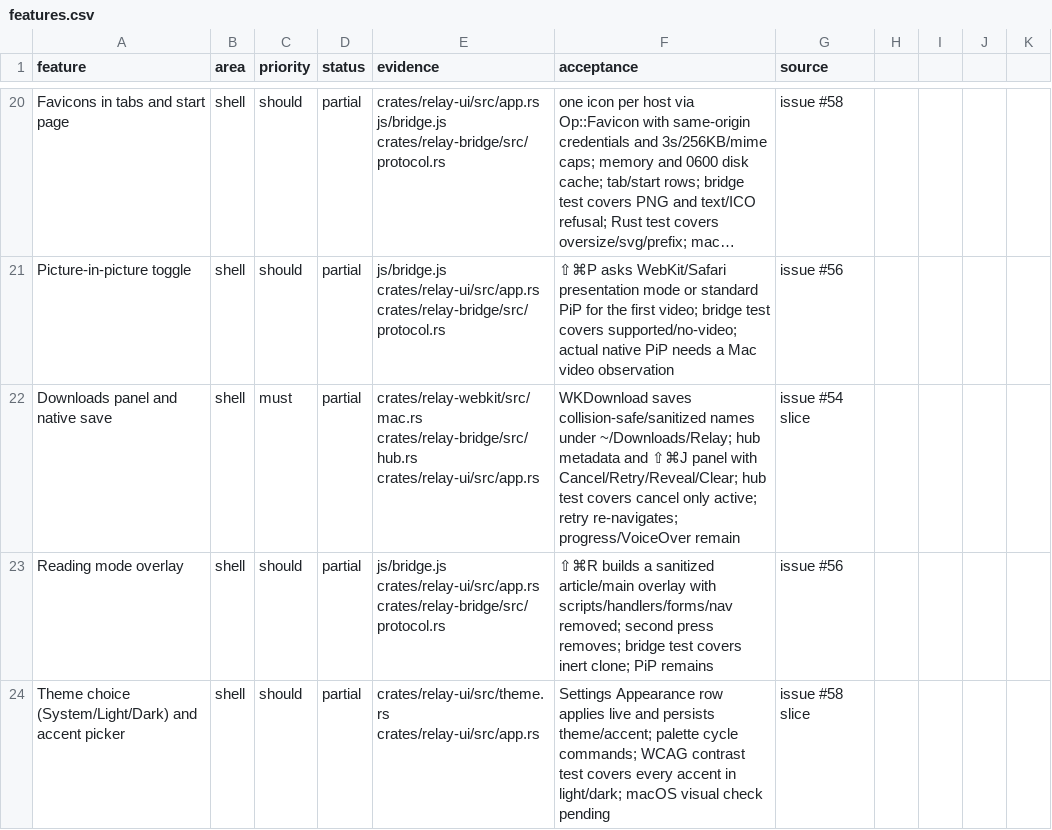
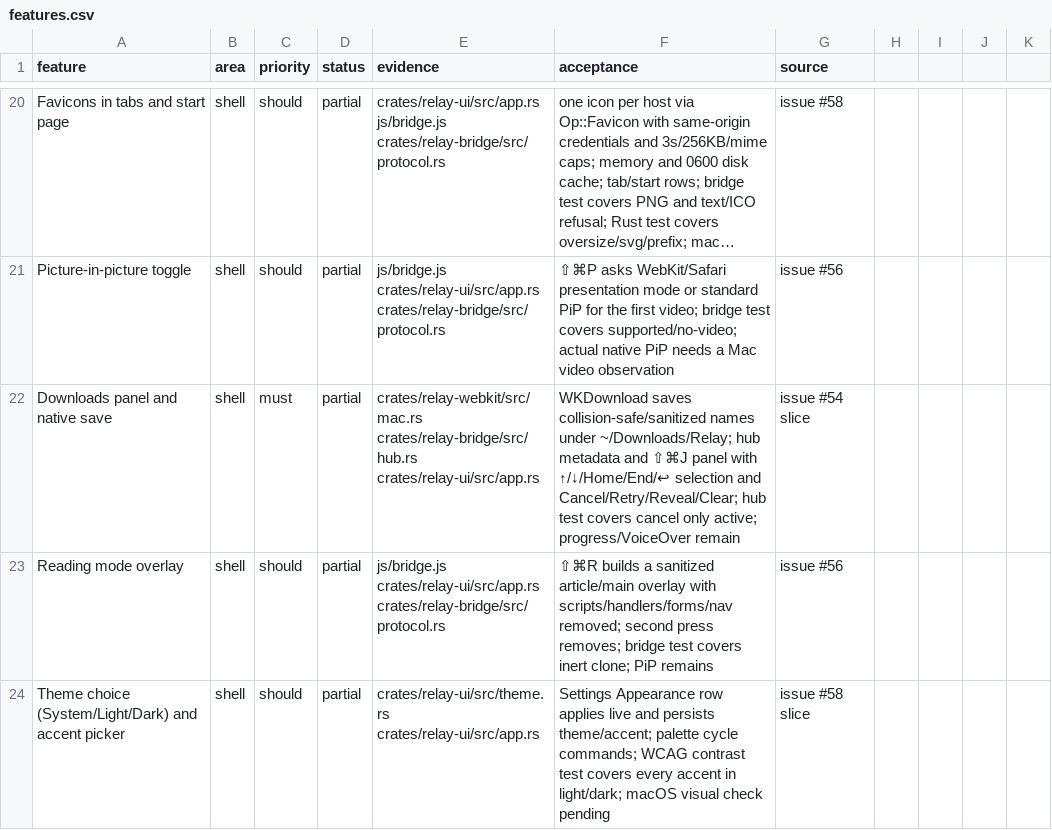
Before and after one commit to TomSzenessy/RelayBrowser, a CSV file: docs/product/features.csv, drawn as a sheet; only a part is shown, gaps mark what is left out; long unchanged cells end in …; the diff names each change by its address in the sheet, - before the commit and + after, or states it on an @@ line.

Commit message:
feat(downloads): keyboard selection and activation (#125)
Downloads panel opens with the first row selected; arrows/Home/End clamp, selected row is highlighted, and Enter cancels a running row, retries a failed one, or reveals a finished one. Keys are consumed while the panel is open; buttons still work.

Fixes #124

Docs-Reviewed: docs/product/research.md the feature row change does not alter the research conclusions

Co-authored-by: dsh <dsh@localhost>

```diff
--- a/docs/product/features.csv
+++ b/docs/product/features.csv
-F22 (acceptance): …panel with Cancel/Retry/Reveal/Clear; hub test covers cancel only active; retry re-navigates; progress/VoiceOver remain
+F22 (acceptance): …panel with ↑/↓/Home/End/↩ selection and Cancel/Retry/Reveal/Clear; hub test covers cancel only active; progress/VoiceOver remain
```
Also changed, not shown: 3 other files.
